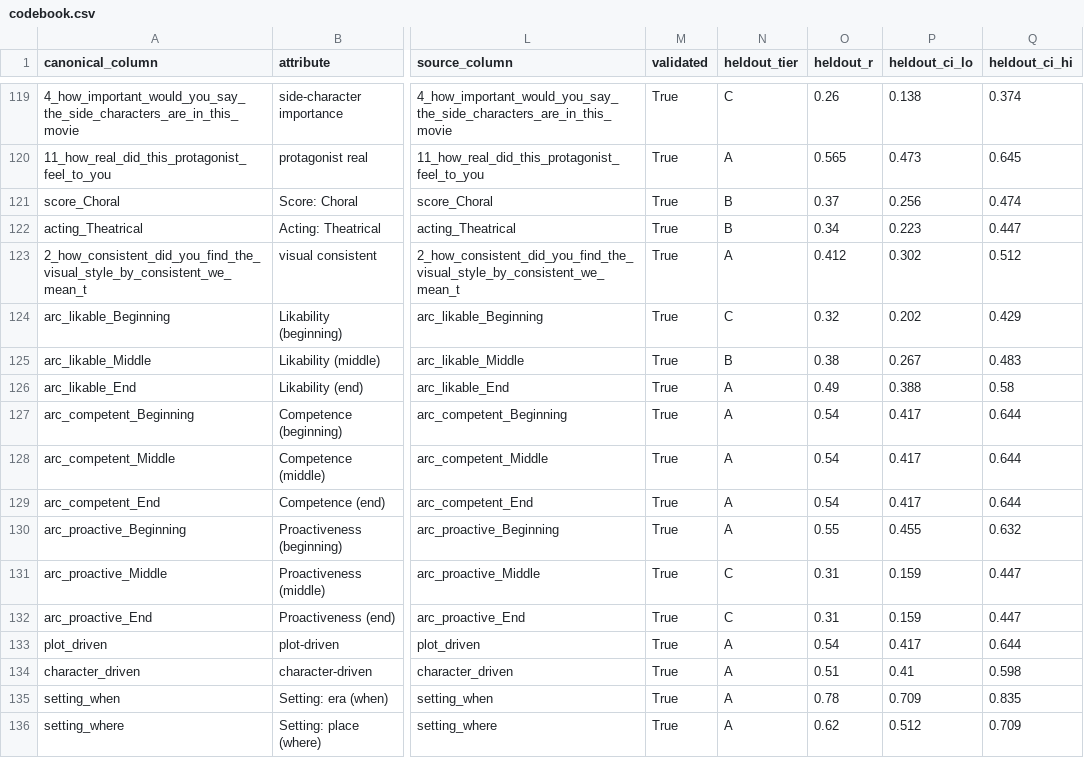
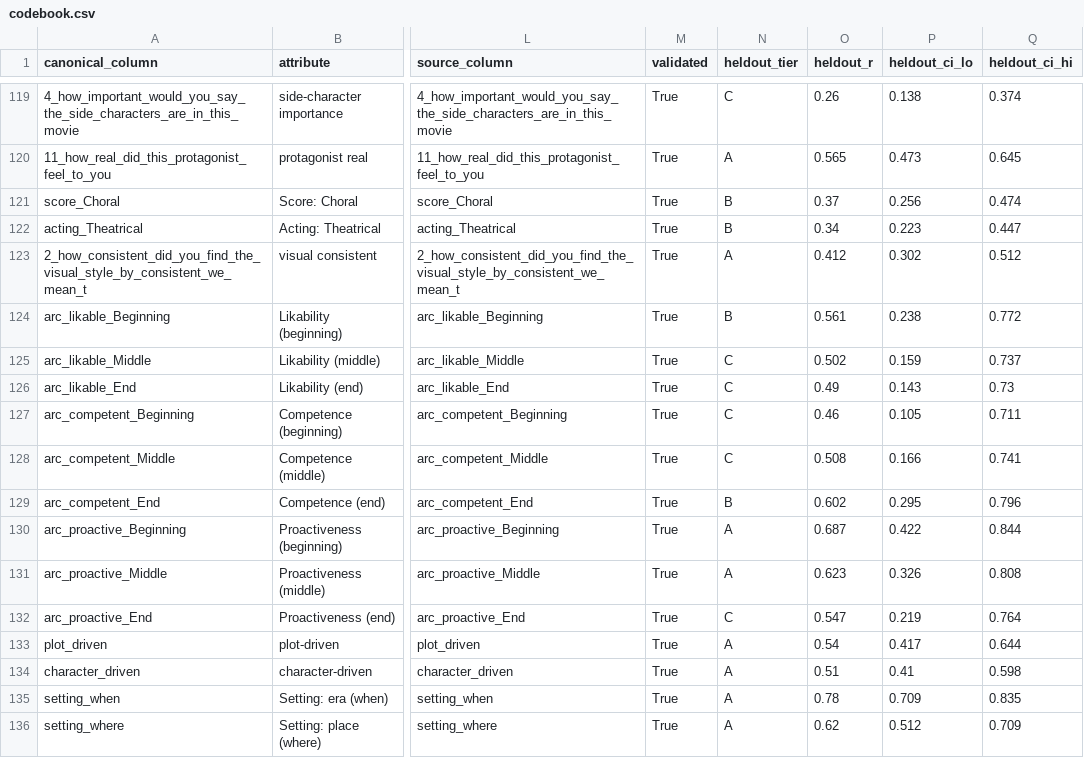
Before and after one commit to samsunknight/narrative_atlas, a CSV file: atlas_canonical/codebook.csv, drawn as a sheet; only a part is shown, gaps mark what is left out; the diff covers the shown part only; the diff names each change by its address in the sheet, - before the commit and + after, or states it on an @@ line.

```diff
--- a/atlas_canonical/codebook.csv
+++ b/atlas_canonical/codebook.csv
-N124 (heldout_tier): C
+N124 (heldout_tier): B
-O124 (heldout_r): 0.32
+O124 (heldout_r): 0.561
-P124 (heldout_ci_lo): 0.202
+P124 (heldout_ci_lo): 0.238
-Q124 (heldout_ci_hi): 0.429
+Q124 (heldout_ci_hi): 0.772
-N125 (heldout_tier): B
+N125 (heldout_tier): C
-O125 (heldout_r): 0.38
+O125 (heldout_r): 0.502
-P125 (heldout_ci_lo): 0.267
+P125 (heldout_ci_lo): 0.159
-Q125 (heldout_ci_hi): 0.483
+Q125 (heldout_ci_hi): 0.737
-N126:N128 (heldout_tier): A
+N126:N128 (heldout_tier): C
-P126 (heldout_ci_lo): 0.388
+P126 (heldout_ci_lo): 0.143
-Q126 (heldout_ci_hi): 0.58
+Q126 (heldout_ci_hi): 0.73
-O127 (heldout_r): 0.54
+O127 (heldout_r): 0.46
-P127 (heldout_ci_lo): 0.417
+P127 (heldout_ci_lo): 0.105
-Q127 (heldout_ci_hi): 0.644
+Q127 (heldout_ci_hi): 0.711
-O128 (heldout_r): 0.54
+O128 (heldout_r): 0.508
-P128 (heldout_ci_lo): 0.417
+P128 (heldout_ci_lo): 0.166
-Q128 (heldout_ci_hi): 0.644
+Q128 (heldout_ci_hi): 0.741
-N129 (heldout_tier): A
+N129 (heldout_tier): B
-O129 (heldout_r): 0.54
+O129 (heldout_r): 0.602
-P129 (heldout_ci_lo): 0.417
+P129 (heldout_ci_lo): 0.295
-Q129 (heldout_ci_hi): 0.644
+Q129 (heldout_ci_hi): 0.796
-O130 (heldout_r): 0.55
+O130 (heldout_r): 0.687
-P130 (heldout_ci_lo): 0.455
+P130 (heldout_ci_lo): 0.422
-Q130 (heldout_ci_hi): 0.632
+Q130 (heldout_ci_hi): 0.844
-N131 (heldout_tier): C
+N131 (heldout_tier): A
-O131 (heldout_r): 0.31
+O131 (heldout_r): 0.623
-P131 (heldout_ci_lo): 0.159
+P131 (heldout_ci_lo): 0.326
-Q131 (heldout_ci_hi): 0.447
+Q131 (heldout_ci_hi): 0.808
-O132 (heldout_r): 0.31
+O132 (heldout_r): 0.547
-P132 (heldout_ci_lo): 0.159
+P132 (heldout_ci_lo): 0.219
-Q132 (heldout_ci_hi): 0.447
+Q132 (heldout_ci_hi): 0.764
```
Also changed, not shown: 15 edited cells elsewhere in this file, data/validation/attribute_dictionary.csv.
